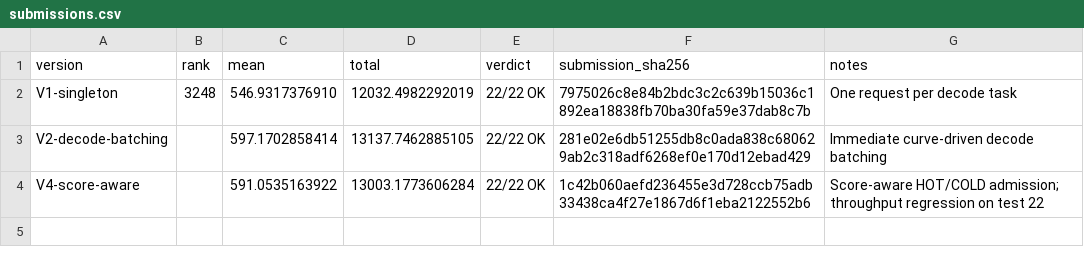
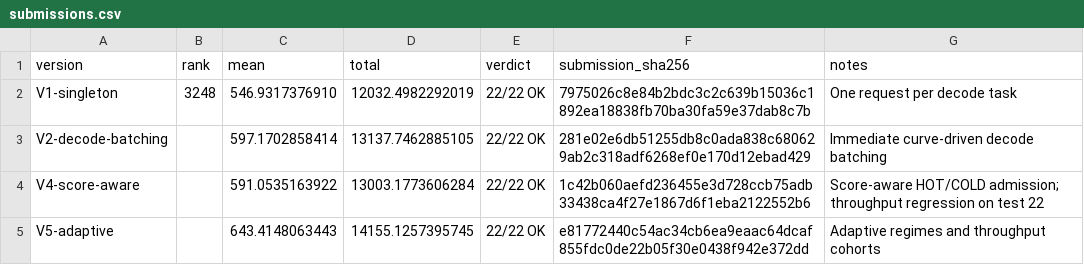
Before and after one commit to GioChkhaidze/scheduler, a CSV file: results/submissions.csv, drawn as a sheet; the diff names each change by its address in the sheet, - before the commit and + after, or states it on an @@ line.

Commit message:
Adaptive Scheduler foundation

```diff
--- a/results/submissions.csv
+++ b/results/submissions.csv
+row 5: V5-adaptive |  | 643.4148063443 | 14155.1257395745 | 22/22 OK | e81772440c54ac34cb6ea9eaac64dcaf855fdc0de22b05f30e0438f942e372dd | Adaptive regimes and throughput cohorts
```
Also changed, not shown: 30 other files.
